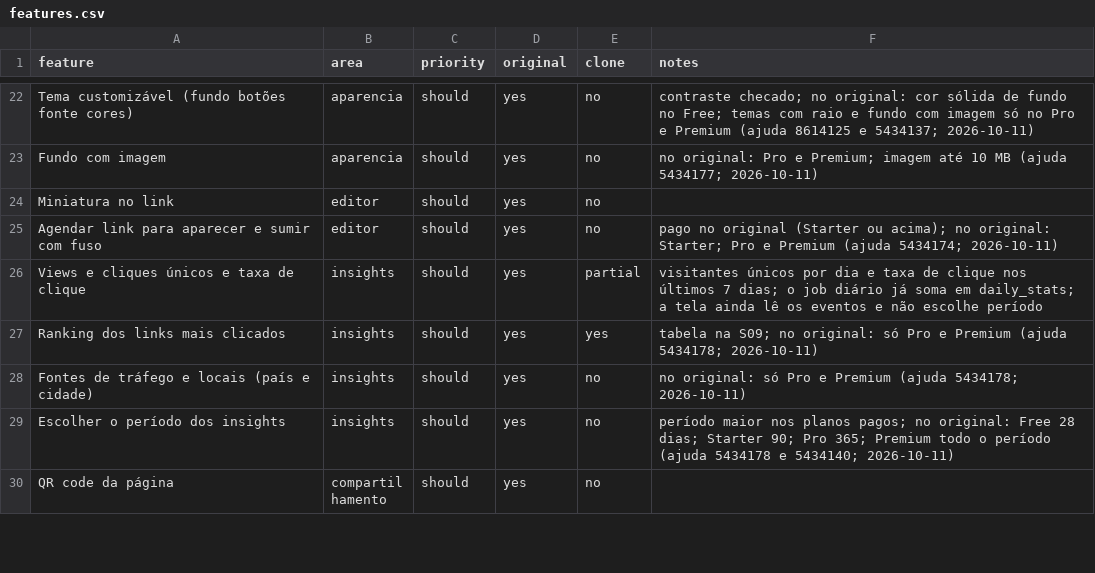
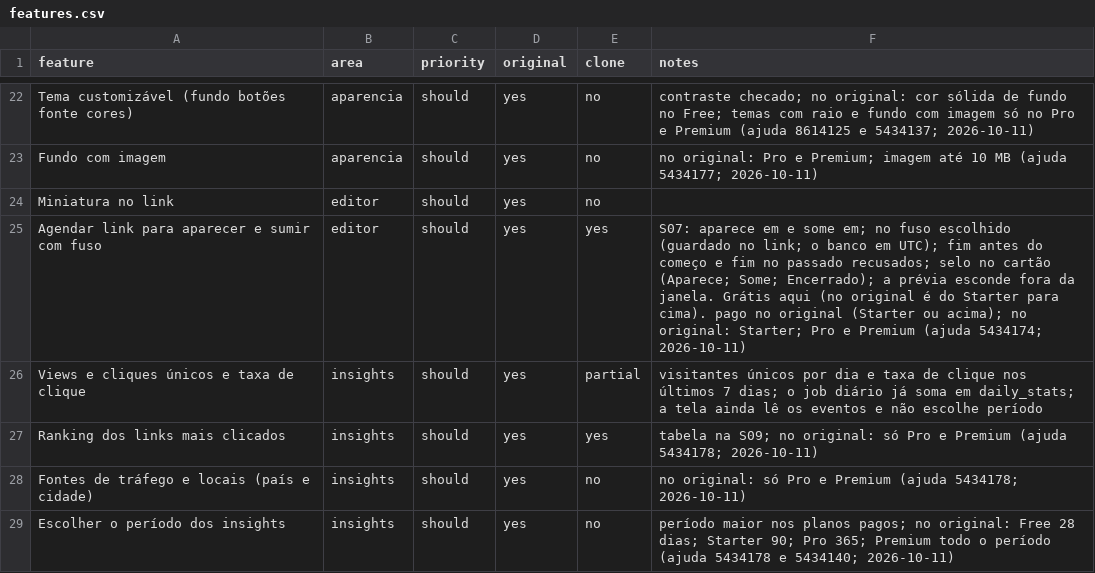
Before and after one commit to dilons/linkbio, a CSV file: replica/features.csv, drawn as a sheet; only a part is shown, gaps mark what is left out; the shorter side is filled out with more unchanged rows.

```diff
--- a/replica/features.csv
+++ b/replica/features.csv
@@ -24,3 +24,3 @@ Fundo com imagem,aparencia,should,yes,no,no original: Pro e Premium; imagem até
 Miniatura no link,editor,should,yes,no,
-Agendar link para aparecer e sumir com fuso,editor,should,yes,no,pago no original (Starter ou acima); no original: Starter; Pro e Premium (ajuda 5434174; 2026-10-11)
+Agendar link para aparecer e sumir com fuso,editor,should,yes,yes,S07: aparece em e some em; no fuso escolhido (guardado no link; o banco em UTC); fim antes do começo e fim no passado recusados; selo no cartão (Aparece; Some; Encerrado); a prévia esconde fora da janela. Grátis aqui (no original é do Starter para cima). pago no original (Starter ou acima); no original: Starter; Pro e Premium (ajuda 5434174; 2026-10-11)
 Views e cliques únicos e taxa de clique,insights,should,yes,partial,visitantes únicos por dia e taxa de clique nos últimos 7 dias; o job diário já soma em daily_stats; a tela ainda lê os eventos e não escolhe período
```
Also changed, not shown: 47 other files.
